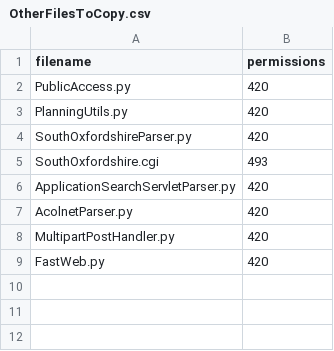
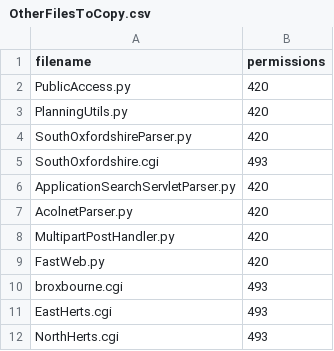
Before and after one commit to openaustralia/planningalerts, a CSV file: python_scrapers/OtherFilesToCopy.csv, drawn as a sheet; the diff names each change by its address in the sheet, - before the commit and + after, or states it on an @@ line.

Commit message:
Move some cgi scripts so that I can copy them in with the right file permissions...

```diff
--- a/python_scrapers/OtherFilesToCopy.csv
+++ b/python_scrapers/OtherFilesToCopy.csv
+row 10: broxbourne.cgi | 493
+row 11: EastHerts.cgi | 493
+row 12: NorthHerts.cgi | 493
```
Also changed, not shown: 3 other files.
